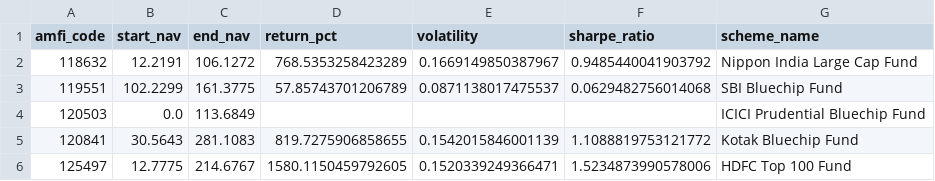
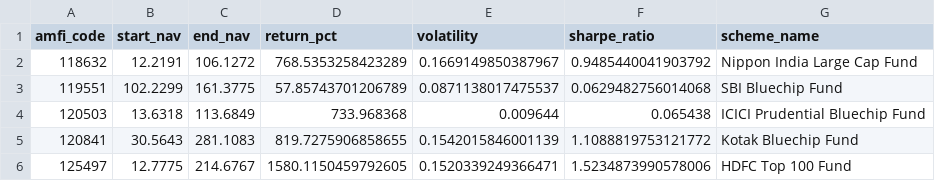
Before and after one commit to 1234ashutosh1234/bluestock-mf-capstone, a CSV file: data/processed/dashboard_summary_final.csv, drawn as a sheet.

```diff
--- a/data/processed/dashboard_summary_final.csv
+++ b/data/processed/dashboard_summary_final.csv
@@ -3,3 +3,3 @@ amfi_code,start_nav,end_nav,return_pct,volatility,sharpe_ratio,scheme_name
 119551,102.2299,161.3775,57.85743701206789,0.0871138017475537,0.0629482756014068,SBI Bluechip Fund
-120503,0.0,113.6849,,,,ICICI Prudential Bluechip Fund
+120503,13.6318,113.6849,733.968368,0.009644,0.065438,ICICI Prudential Bluechip Fund
 120841,30.5643,281.1083,819.7275906858655,0.1542015846001139,1.1088819753121772,Kotak Bluechip Fund
```
Also changed, not shown: data/processed/dashboard_summary.csv, data/processed/fund_performance.csv, 6 other files.
